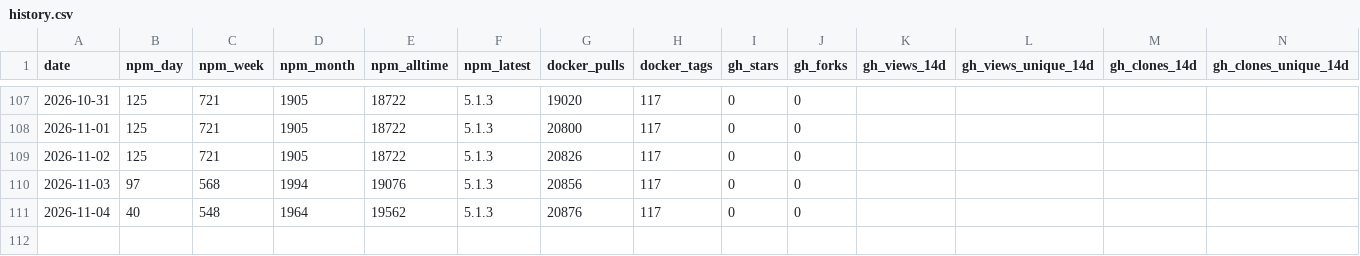
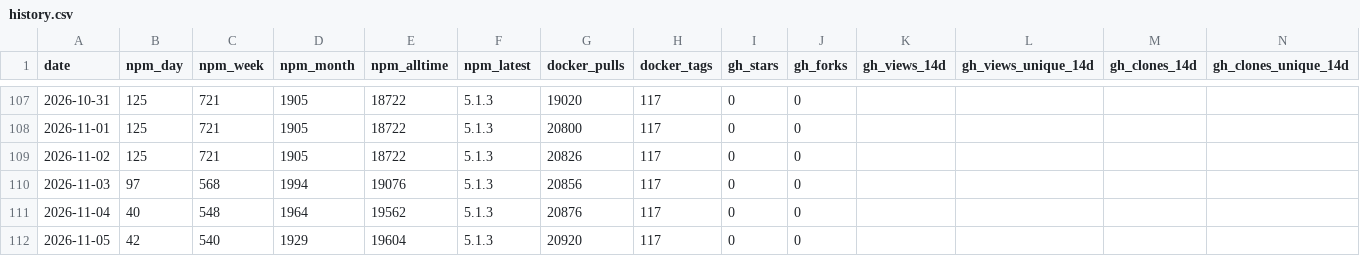
Before and after one commit to sub4biz/openrouter-mcp-multimodal, a CSV file: metrics/history.csv, drawn as a sheet; only a part is shown, gaps mark what is left out.

```diff
--- a/metrics/history.csv
+++ b/metrics/history.csv
@@ -111 +111,2 @@ date,npm_day,npm_week,npm_month,npm_alltime,npm_latest,docker_pulls,docker_tags,
 2026-11-04,40,548,1964,19562,5.1.3,20876,117,0,0,,,,
+2026-11-05,42,540,1929,19604,5.1.3,20920,117,0,0,,,,
```
Also changed, not shown: 1 other file.
